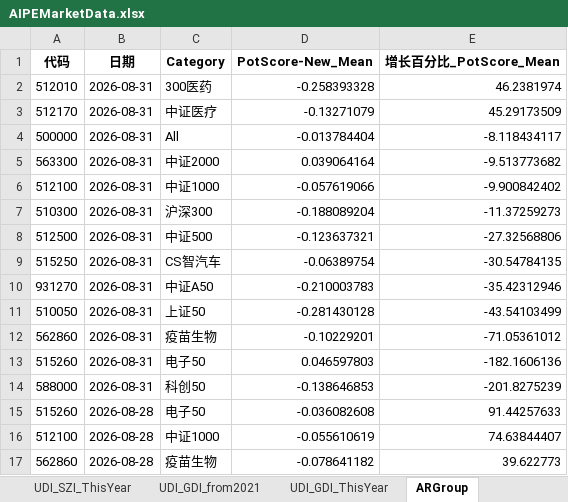
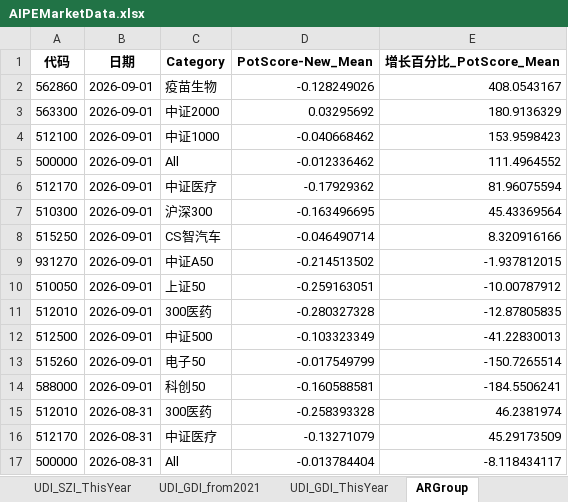
Before and after one commit to digital-era/AIPEMarketData, an Excel workbook: data/AIPEMarketData.xlsx, sheet ARGroup, drawn as a sheet; only a part is shown; the shorter side is filled out with more unchanged rows; values as stored, in another font and other column widths than the file's, no borders; the diff names each change by its address in the sheet, - before the commit and + after, or states it on an @@ line.

```diff
--- a/data/AIPEMarketData.xlsx (sheet ARGroup)
+++ b/data/AIPEMarketData.xlsx (sheet ARGroup)
+row 2: 562860 | 2026-09-01 | 疫苗生物 | -0.128249026 | 408.0543167
+row 3: 563300 | 2026-09-01 | 中证2000 | 0.03295692 | 180.9136329
+row 4: 512100 | 2026-09-01 | 中证1000 | -0.040668462 | 153.9598423
+row 5: 500000 | 2026-09-01 | All | -0.012336462 | 111.4964552
+row 6: 512170 | 2026-09-01 | 中证医疗 | -0.17929362 | 81.96075594
+row 7: 510300 | 2026-09-01 | 沪深300 | -0.163496695 | 45.43369564
+row 8: 515250 | 2026-09-01 | CS智汽车 | -0.046490714 | 8.320916166
+row 9: 931270 | 2026-09-01 | 中证A50 | -0.214513502 | -1.937812015
+row 10: 510050 | 2026-09-01 | 上证50 | -0.259163051 | -10.00787912
+row 11: 512010 | 2026-09-01 | 300医药 | -0.280327328 | -12.87805835
+row 12: 512500 | 2026-09-01 | 中证500 | -0.103323349 | -41.22830013
+row 13: 515260 | 2026-09-01 | 电子50 | -0.017549799 | -150.7265514
+row 14: 588000 | 2026-09-01 | 科创50 | -0.160588581 | -184.5506241
```
Also changed, not shown: sheet DistributeHotIndustry, sheet PriceThisYearChange, sheet PriceChangeFrom2021, sheet ShareChangeFrom2021, sheet ShareThisYearChange, sheet TopStockIn5DaysMainFund, 7 more sheets, 15 other files.
